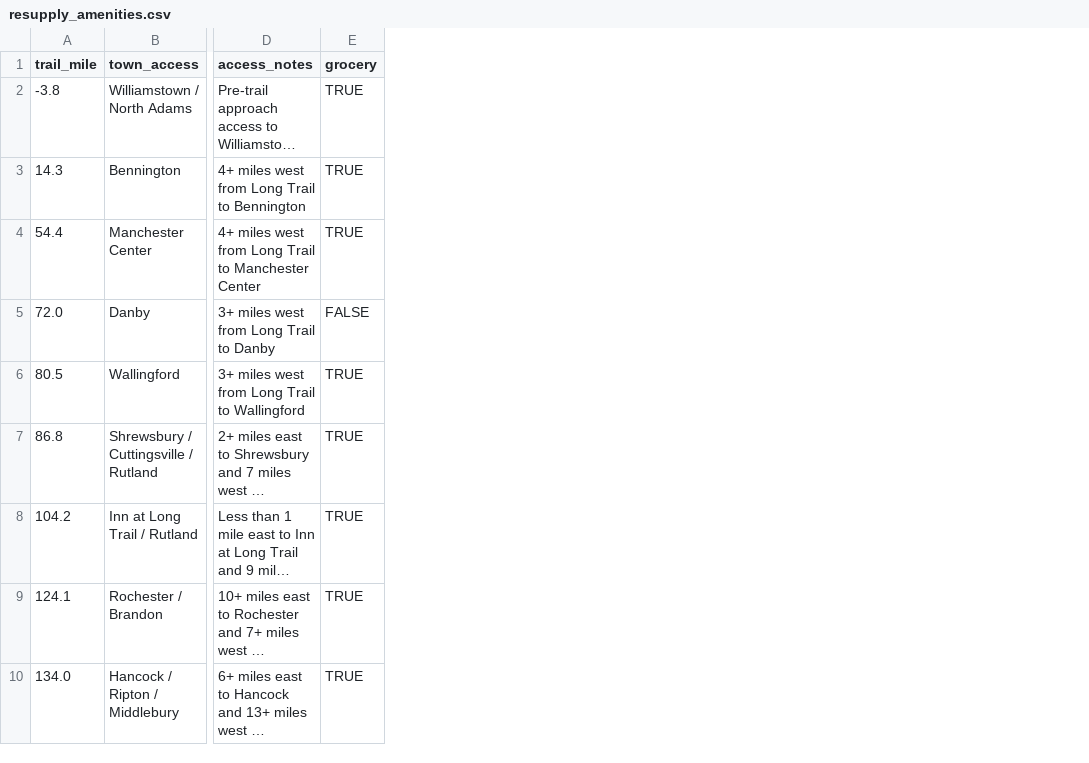
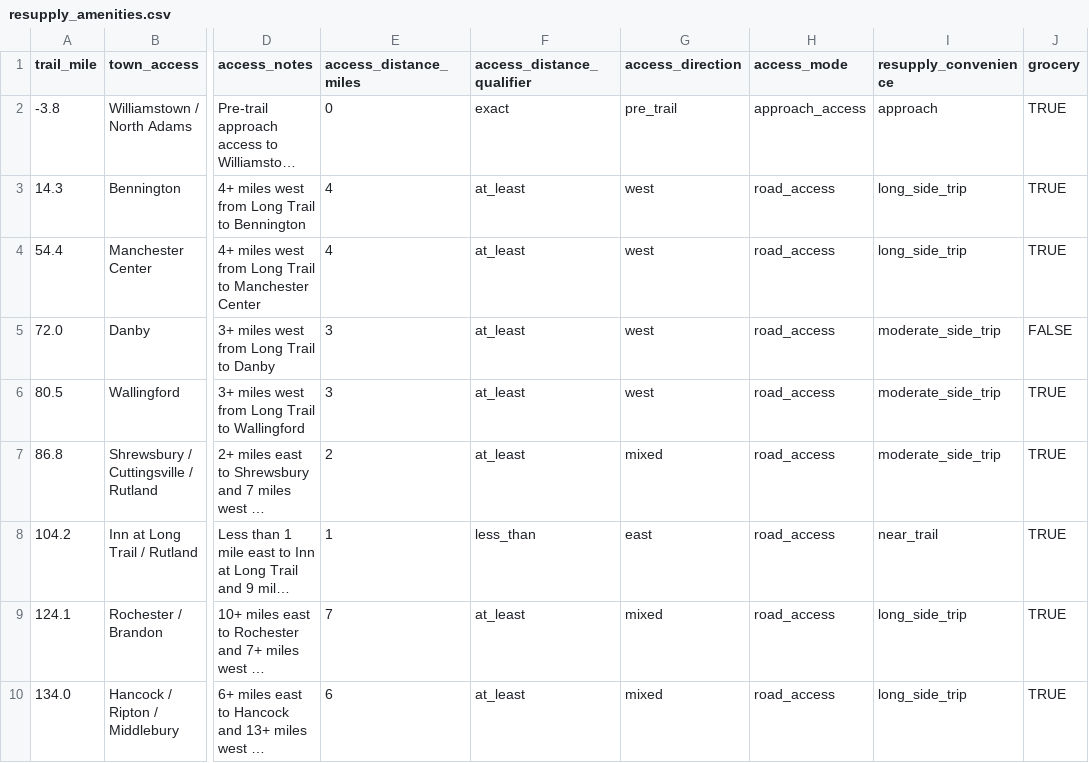
Before and after one commit to ecorbett135/CairnOSv1, a CSV file: trails/vermont_long_trail/raw/csv/resupply_amenities.csv, drawn as a sheet; only a part is shown, gaps mark what is left out; long unchanged cells end in …; the diff names each change by its address in the sheet, - before the commit and + after, or states it on an @@ line.

Commit message:
Add resupply access friction controls

```diff
--- a/trails/vermont_long_trail/raw/csv/resupply_amenities.csv
+++ b/trails/vermont_long_trail/raw/csv/resupply_amenities.csv
+column E (access_distance_miles), rows 2-10: 0 | 4 | 4 | 3 | 3 | 2 | 1 | 7 | 6
+column F (access_distance_qualifier), rows 2-10: exact | at_least | at_least | at_least | at_least | at_least | less_than | at_least | at_least
+column G (access_direction), rows 2-10: pre_trail | west | west | west | west | mixed | east | mixed | mixed
+column H (access_mode), rows 2-10: approach_access | road_access | road_access | road_access | road_access | road_access | road_access | road_access | road_access
+column I (resupply_convenience), rows 2-10: approach | long_side_trip | long_side_trip | moderate_side_trip | moderate_side_trip | moderate_side_trip | near_trail | long_side_trip | long_side_trip
```
Also changed, not shown: 15 other files.
